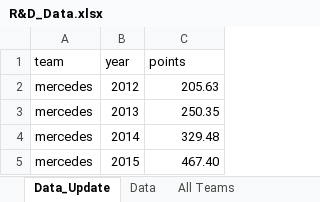
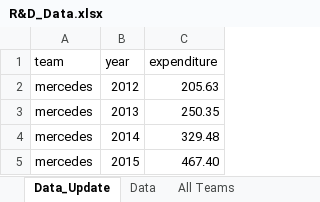
Before and after one commit to tahaadamaly/tahaadamaly.github.io, an Excel workbook: data/R&D_Data.xlsx, sheet Data_Update, drawn as a sheet; only a part is shown; values as stored, in another font and other column widths than the file's, no borders; the diff names each change by its address in the sheet, - before the commit and + after, or states it on an @@ line.

```diff
--- a/data/R&D_Data.xlsx (sheet Data_Update)
+++ b/data/R&D_Data.xlsx (sheet Data_Update)
-C1: points
+C1: expenditure
```
Also changed, not shown: 1 other file.
